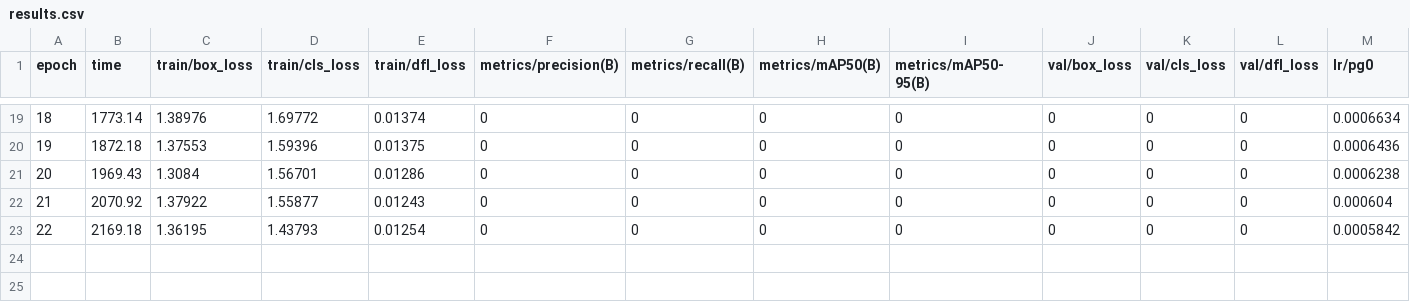
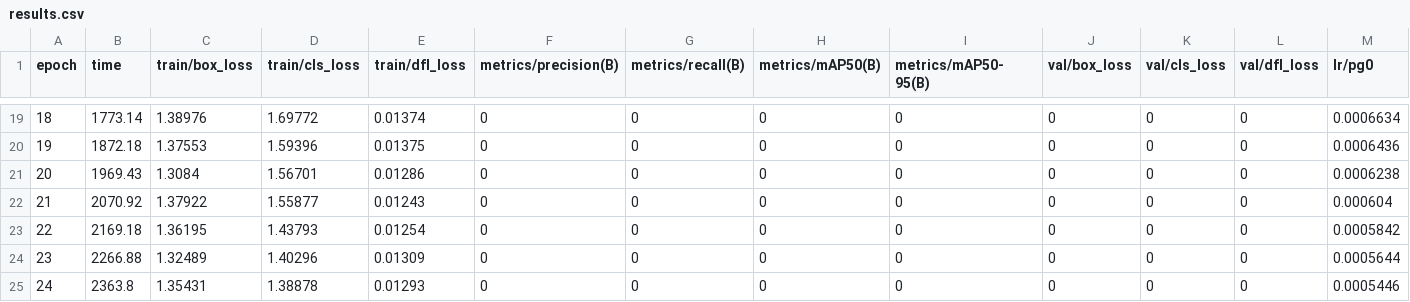
Before and after one commit to blessed-kid/florist-assistant, a CSV file: runs/detect/train10/results.csv, drawn as a sheet; only a part is shown, gaps mark what is left out; rows hold the shown columns only; the diff names each change by its address in the sheet, - before the commit and + after, or states it on an @@ line.

```diff
--- a/runs/detect/train10/results.csv
+++ b/runs/detect/train10/results.csv
+row 24: 23 | 2266.88 | 1.32489 | 1.40296 | 0.01309 | 0 | 0 | 0 | 0 | 0 | 0 | 0 | 0.0005644
+row 25: 24 | 2363.8 | 1.35431 | 1.38878 | 0.01293 | 0 | 0 | 0 | 0 | 0 | 0 | 0 | 0.0005446
```
Also changed, not shown: 2 other files.
